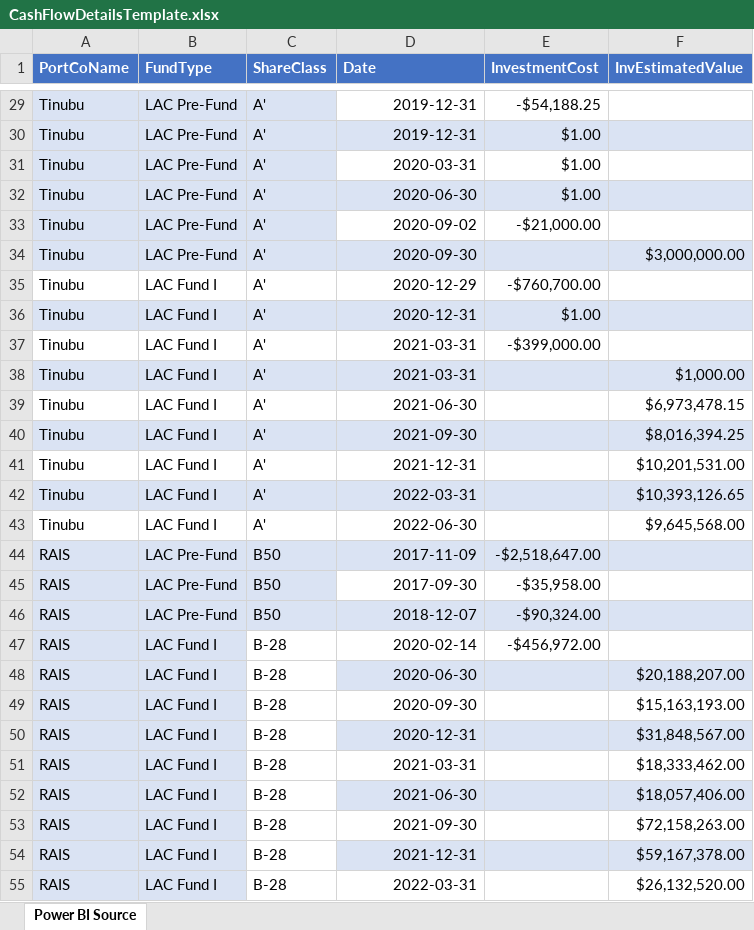
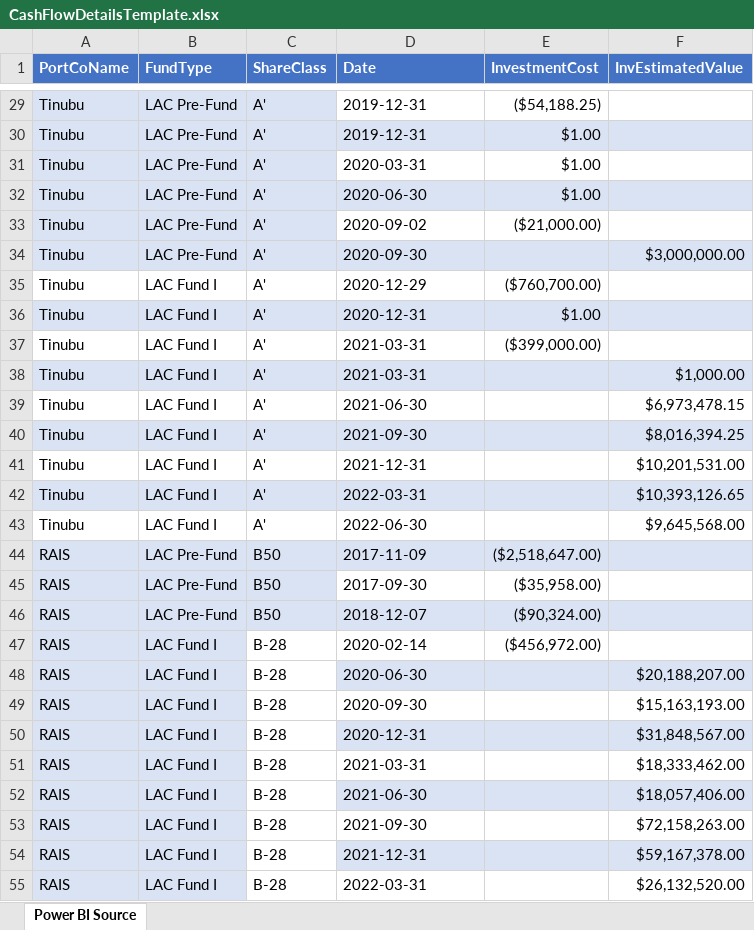
Before and after one commit to Long-Arc/dev-lac-finance-model-reactjs, an Excel workbook: src/assets/CashFlowDetailsTemplate.xlsx, sheet Power BI Source, drawn as a sheet; only a part is shown, gaps mark what is left out; values as stored, in another font and other column widths than the file's, no borders; the diff covers the shown part only; the diff names each change by its address in the sheet, - before the commit and + after, or states it on an @@ line.

```diff
--- a/src/assets/CashFlowDetailsTemplate.xlsx (sheet Power BI Source)
+++ b/src/assets/CashFlowDetailsTemplate.xlsx (sheet Power BI Source)
-D29:D55 alignment: right
+D29:D55 alignment: left
-E29 (InvestmentCost): -$54,188.25
+E29 (InvestmentCost): ($54,188.25)
-E33 (InvestmentCost): -$21,000.00
+E33 (InvestmentCost): ($21,000.00)
-E35 (InvestmentCost): -$760,700.00
+E35 (InvestmentCost): ($760,700.00)
-E37 (InvestmentCost): -$399,000.00
+E37 (InvestmentCost): ($399,000.00)
-E44 (InvestmentCost): -$2,518,647.00
+E44 (InvestmentCost): ($2,518,647.00)
-E45 (InvestmentCost): -$35,958.00
+E45 (InvestmentCost): ($35,958.00)
-E46 (InvestmentCost): -$90,324.00
+E46 (InvestmentCost): ($90,324.00)
-E47 (InvestmentCost): -$456,972.00
+E47 (InvestmentCost): ($456,972.00)
```
Also changed, not shown: 26 edited cells and cell formats elsewhere in this sheet, 11 other files.
